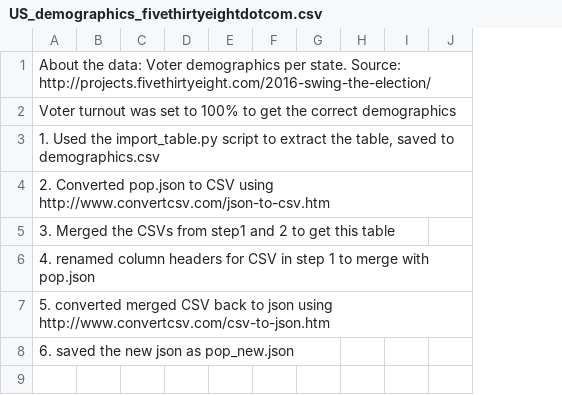
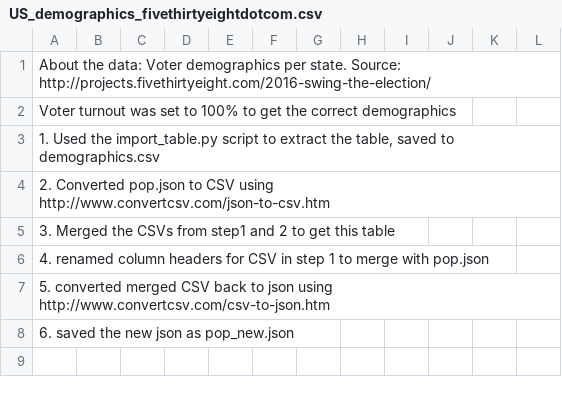
Before and after one commit to shubi4/W209_final_project, a CSV file: US_demographics_fivethirtyeightdotcom.csv, drawn as a sheet; only a part is shown; the diff names each change by its address in the sheet, - before the commit and + after, or states it on an @@ line.

```diff
--- a/US_demographics_fivethirtyeightdotcom.csv
+++ b/US_demographics_fivethirtyeightdotcom.csv
+column K, empty
+column L, empty
```
Also changed, not shown: 5 other files.
